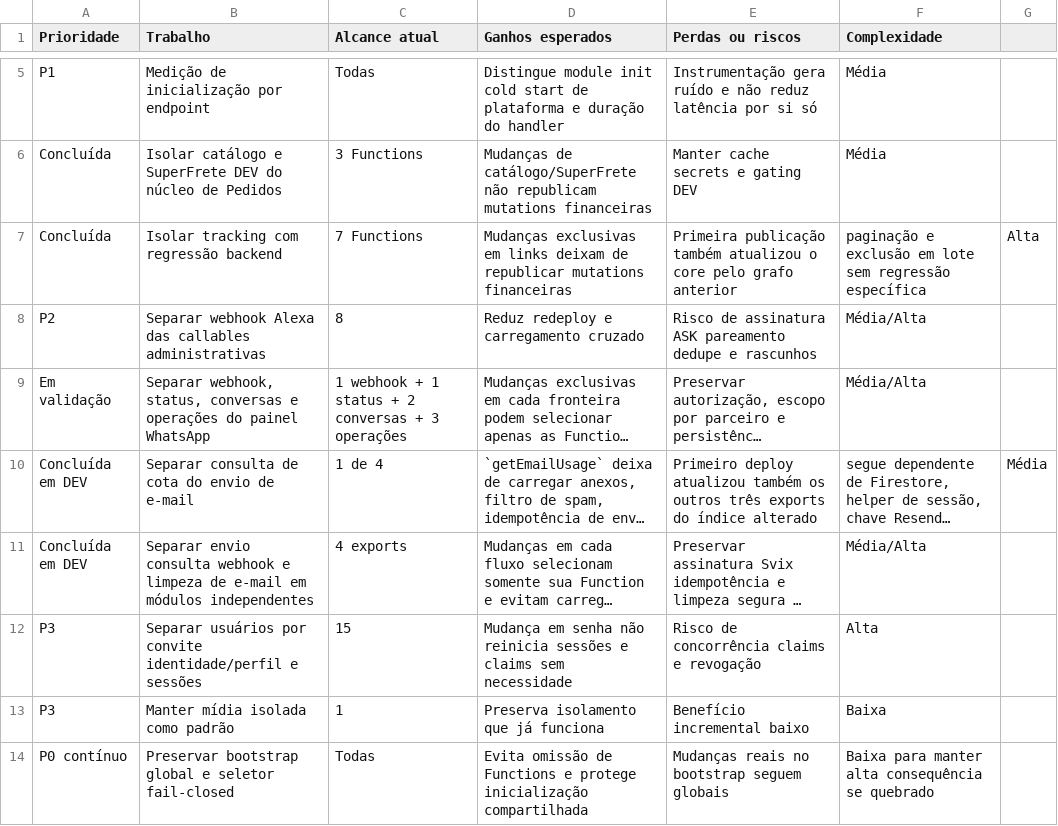
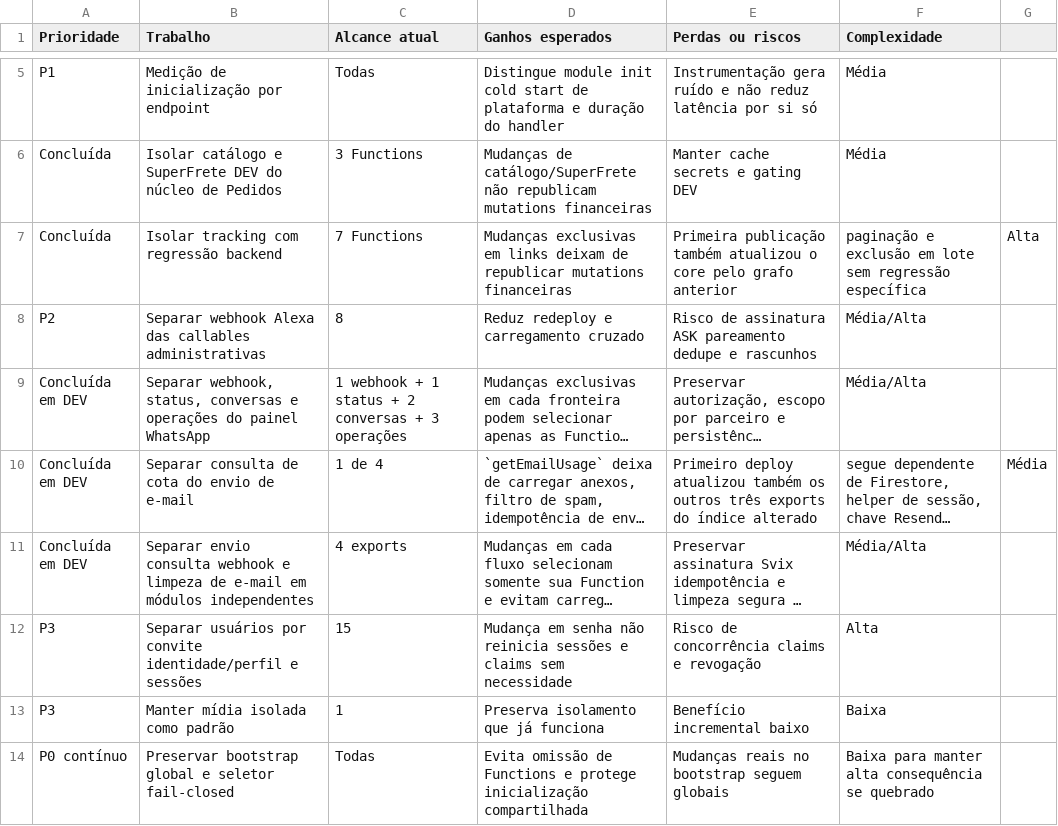
Before and after one commit to ccesargarcia/luisices, a CSV file: docs/auditoria-functions-prioridades.csv, drawn as a sheet; only a part is shown, gaps mark what is left out; long unchanged cells end in …; the diff names each change by its address in the sheet, - before the commit and + after, or states it on an @@ line.

```diff
--- a/docs/auditoria-functions-prioridades.csv
+++ b/docs/auditoria-functions-prioridades.csv
-A9 (Prioridade): Em validação
+A9 (Prioridade): Concluída em DEV
```
Also changed, not shown: 1 other file.
